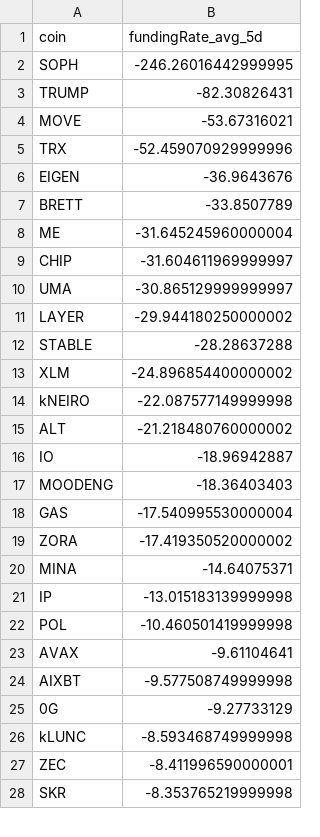
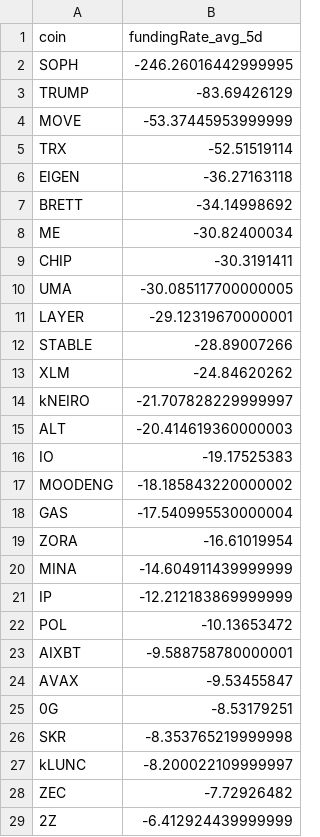
Before and after one commit to traders-ark/hyperliquid-carry-screener, a CSV file: funding_data_all_coins.csv, drawn as a sheet; only a part is shown; the diff covers the shown part only.

```diff
--- a/funding_data_all_coins.csv
+++ b/funding_data_all_coins.csv
@@ -2,27 +2,28 @@ coin,fundingRate_avg_5d
 SOPH,-246.26016442999995
-TRUMP,-82.30826431
-MOVE,-53.67316021
-TRX,-52.459070929999996
-EIGEN,-36.9643676
-BRETT,-33.8507789
-ME,-31.645245960000004
-CHIP,-31.604611969999997
-UMA,-30.865129999999997
-LAYER,-29.944180250000002
-STABLE,-28.28637288
-XLM,-24.896854400000002
-kNEIRO,-22.087577149999998
-ALT,-21.218480760000002
-IO,-18.96942887
-MOODENG,-18.36403403
+TRUMP,-83.69426129
+MOVE,-53.37445953999999
+TRX,-52.51519114
+EIGEN,-36.27163118
+BRETT,-34.14998692
+ME,-30.82400034
+CHIP,-30.3191411
+UMA,-30.085117700000005
+LAYER,-29.12319670000001
+STABLE,-28.89007266
+XLM,-24.84620262
+kNEIRO,-21.707828229999997
+ALT,-20.414619360000003
+IO,-19.17525383
+MOODENG,-18.185843220000002
 GAS,-17.540995530000004
-ZORA,-17.419350520000002
-MINA,-14.64075371
-IP,-13.015183139999998
-POL,-10.460501419999998
-AVAX,-9.61104641
-AIXBT,-9.577508749999998
-0G,-9.27733129
-kLUNC,-8.593468749999998
-ZEC,-8.411996590000001
+ZORA,-16.61019954
+MINA,-14.604911439999999
+IP,-12.212183869999999
+POL,-10.13653472
+AIXBT,-9.588758780000001
+AVAX,-9.53455847
+0G,-8.53179251
 SKR,-8.353765219999998
+kLUNC,-8.200022109999997
+ZEC,-7.72926482
+2Z,-6.412924439999999
```
Also changed, not shown: 2 added rows, 3 removed rows and 16 edited cells elsewhere in this file, 1 other file.
